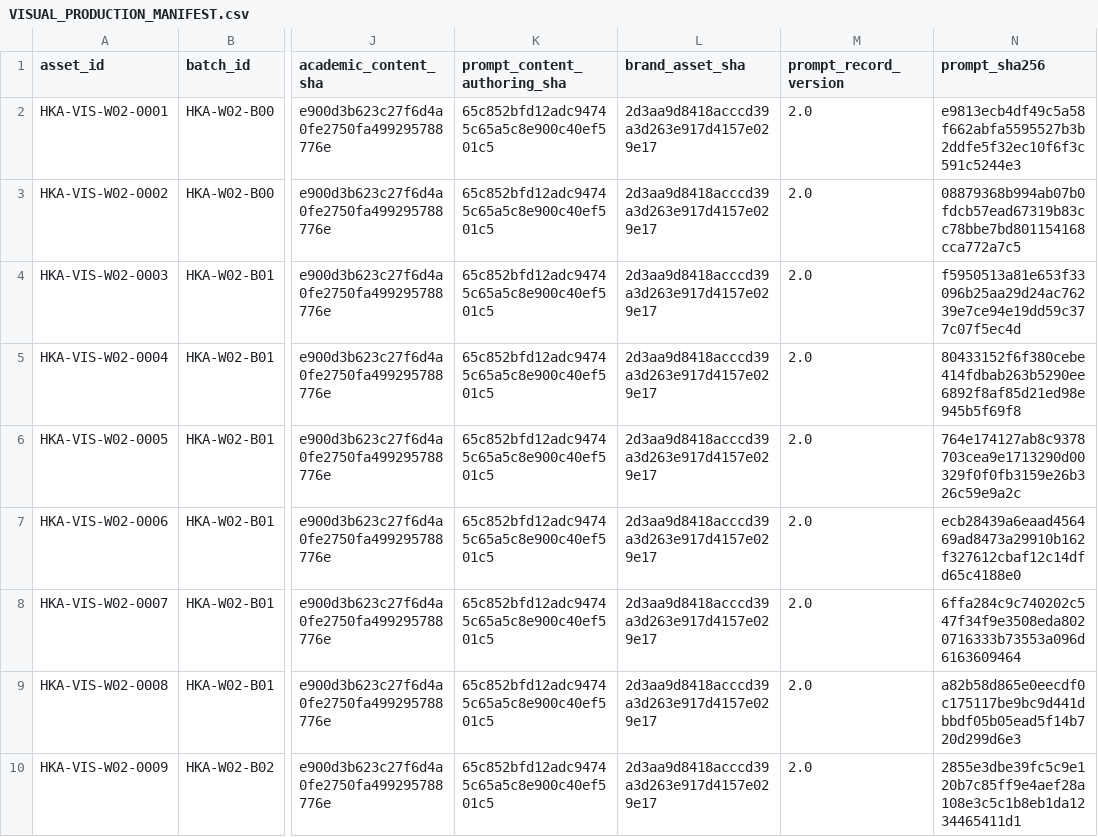
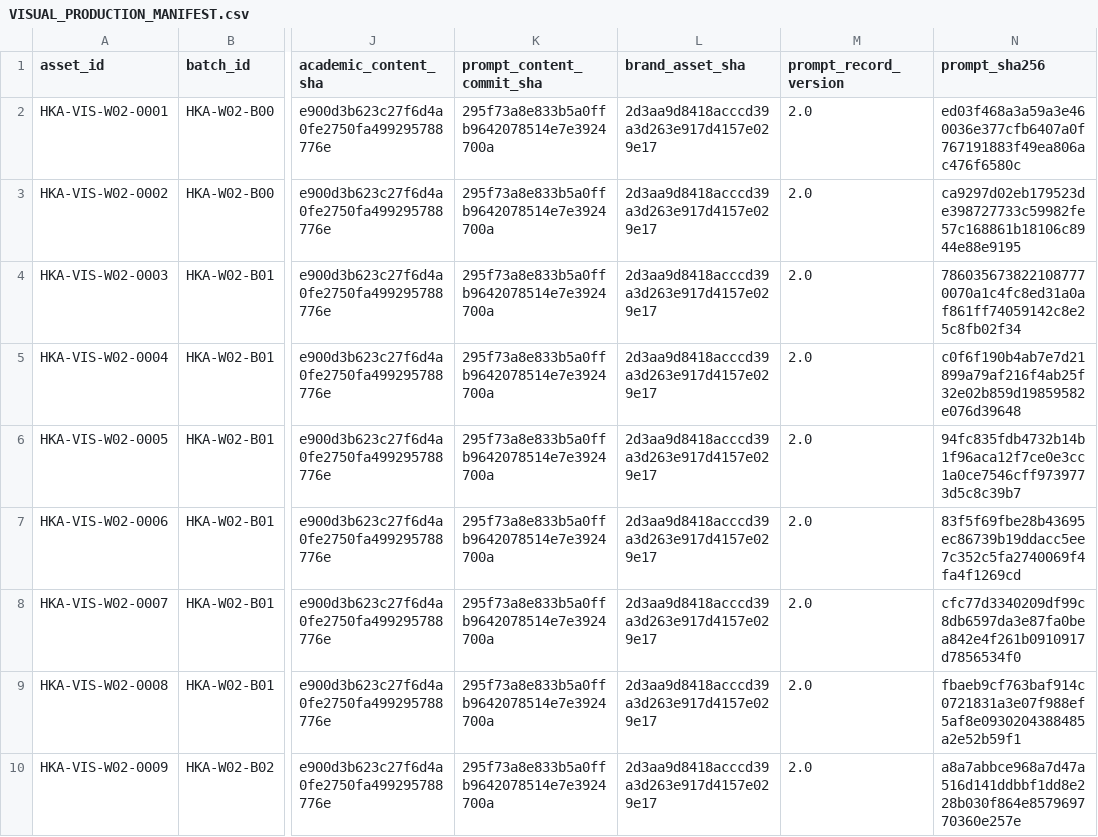
Before and after one commit to SIGMA-UNIVERSE-NATURE/sigma-freedom, a CSV file: DOCS/HKA_KNOWLEDGE_SYSTEM_TREES/WINDOWS/W02_HUMAN_ROOTS/VISUAL_PRODUCTION_MANIFEST.csv, drawn as a sheet; only a part is shown, gaps mark what is left out; the diff covers the shown part only; the diff names each change by its address in the sheet, - before the commit and + after, or states it on an @@ line.

Commit message:
docs(hka-w02): finalize production-handoff integrity binding

```diff
--- a/DOCS/HKA_KNOWLEDGE_SYSTEM_TREES/WINDOWS/W02_HUMAN_ROOTS/VISUAL_PRODUCTION_MANIFEST.csv
+++ b/DOCS/HKA_KNOWLEDGE_SYSTEM_TREES/WINDOWS/W02_HUMAN_ROOTS/VISUAL_PRODUCTION_MANIFEST.csv
-K1: prompt_content_authoring_sha
+K1: prompt_content_commit_sha
-K2:K10 (prompt_content_commit_sha): 65c852bfd12adc94745c65a5c8e900c40ef501c5
+K2:K10 (prompt_content_commit_sha): 295f73a8e833b5a0ffb9642078514e7e3924700a
-N2 (prompt_sha256): e9813ecb4df49c5a58f662abfa5595527b3b2ddfe5f32ec10f6f3c591c5244e3
+N2 (prompt_sha256): ed03f468a3a59a3e460036e377cfb6407a0f767191883f49ea806ac476f6580c
-N3 (prompt_sha256): 08879368b994ab07b0fdcb57ead67319b83cc78bbe7bd801154168cca772a7c5
+N3 (prompt_sha256): ca9297d02eb179523de398727733c59982fe57c168861b18106c8944e88e9195
-N4 (prompt_sha256): f5950513a81e653f33096b25aa29d24ac76239e7ce94e19dd59c377c07f5ec4d
+N4 (prompt_sha256): 7860356738221087770070a1c4fc8ed31a0af861ff74059142c8e25c8fb02f34
-N5 (prompt_sha256): 80433152f6f380cebe414fdbab263b5290ee6892f8af85d21ed98e945b5f69f8
+N5 (prompt_sha256): c0f6f190b4ab7e7d21899a79af216f4ab25f32e02b859d19859582e076d39648
-N6 (prompt_sha256): 764e174127ab8c9378703cea9e1713290d00329f0f0fb3159e26b326c59e9a2c
+N6 (prompt_sha256): 94fc835fdb4732b14b1f96aca12f7ce0e3cc1a0ce7546cff9739773d5c8c39b7
-N7 (prompt_sha256): ecb28439a6eaad456469ad8473a29910b162f327612cbaf12c14dfd65c4188e0
+N7 (prompt_sha256): 83f5f69fbe28b43695ec86739b19ddacc5ee7c352c5fa2740069f4fa4f1269cd
-N8 (prompt_sha256): 6ffa284c9c740202c547f34f9e3508eda8020716333b73553a096d6163609464
+N8 (prompt_sha256): cfc77d3340209df99c8db6597da3e87fa0bea842e4f261b0910917d7856534f0
-N9 (prompt_sha256): a82b58d865e0eecdf0c175117be9bc9d441dbbdf05b05ead5f14b720d299d6e3
+N9 (prompt_sha256): fbaeb9cf763baf914c0721831a3e07f988ef5af8e0930204388485a2e52b59f1
-N10 (prompt_sha256): 2855e3dbe39fc5c9e120b7c85ff9e4aef28a108e3c5c1b8eb1da1234465411d1
+N10 (prompt_sha256): a8a7abbce968a7d47a516d141ddbbf1dd8e228b030f864e857969770360e257e
```
Also changed, not shown: 18 edited cells elsewhere in this file, DOCS/HKA_KNOWLEDGE_SYSTEM_TREES/WINDOWS/W02_HUMAN_ROOTS/VISUAL_COVERAGE_MATRIX.csv, 10 other files.
